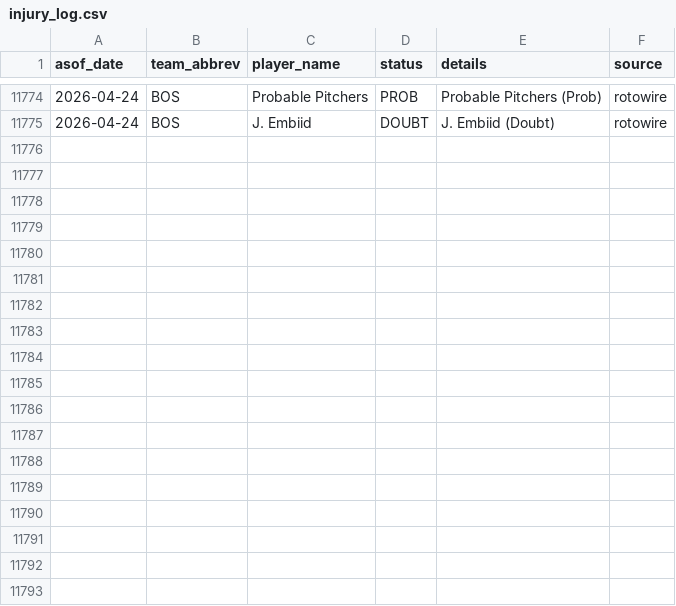
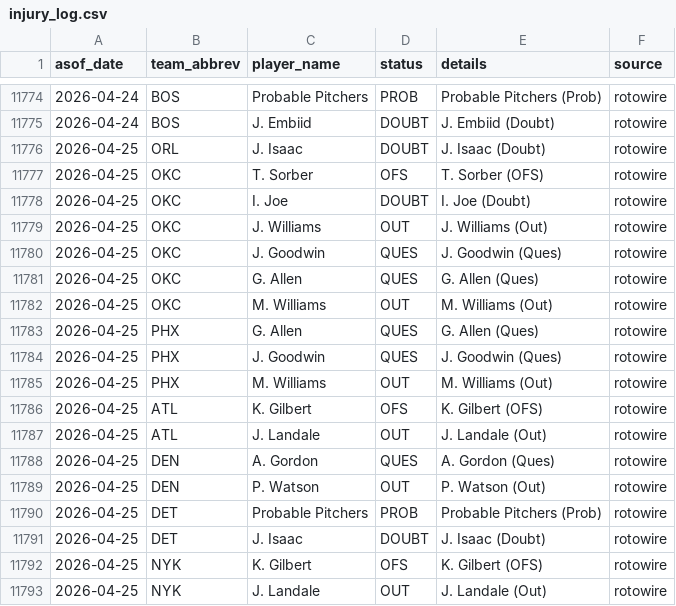
Before and after one commit to oliver-monday/moneyline, a CSV file: logs/injury_log.csv, drawn as a sheet; only a part is shown, gaps mark what is left out.

```diff
--- a/logs/injury_log.csv
+++ b/logs/injury_log.csv
@@ -11775 +11775,19 @@ asof_date,team_abbrev,player_name,status,details,source
 2026-04-24,BOS,J. Embiid,DOUBT,J. Embiid (Doubt),rotowire
+2026-04-25,ORL,J. Isaac,DOUBT,J. Isaac (Doubt),rotowire
+2026-04-25,OKC,T. Sorber,OFS,T. Sorber (OFS),rotowire
+2026-04-25,OKC,I. Joe,DOUBT,I. Joe (Doubt),rotowire
+2026-04-25,OKC,J. Williams,OUT,J. Williams (Out),rotowire
+2026-04-25,OKC,J. Goodwin,QUES,J. Goodwin (Ques),rotowire
+2026-04-25,OKC,G. Allen,QUES,G. Allen (Ques),rotowire
+2026-04-25,OKC,M. Williams,OUT,M. Williams (Out),rotowire
+2026-04-25,PHX,G. Allen,QUES,G. Allen (Ques),rotowire
+2026-04-25,PHX,J. Goodwin,QUES,J. Goodwin (Ques),rotowire
+2026-04-25,PHX,M. Williams,OUT,M. Williams (Out),rotowire
+2026-04-25,ATL,K. Gilbert,OFS,K. Gilbert (OFS),rotowire
+2026-04-25,ATL,J. Landale,OUT,J. Landale (Out),rotowire
+2026-04-25,DEN,A. Gordon,QUES,A. Gordon (Ques),rotowire
+2026-04-25,DEN,P. Watson,OUT,P. Watson (Out),rotowire
+2026-04-25,DET,Probable Pitchers,PROB,Probable Pitchers (Prob),rotowire
+2026-04-25,DET,J. Isaac,DOUBT,J. Isaac (Doubt),rotowire
+2026-04-25,NYK,K. Gilbert,OFS,K. Gilbert (OFS),rotowire
+2026-04-25,NYK,J. Landale,OUT,J. Landale (Out),rotowire
```
Also changed, not shown: 1 other file.
